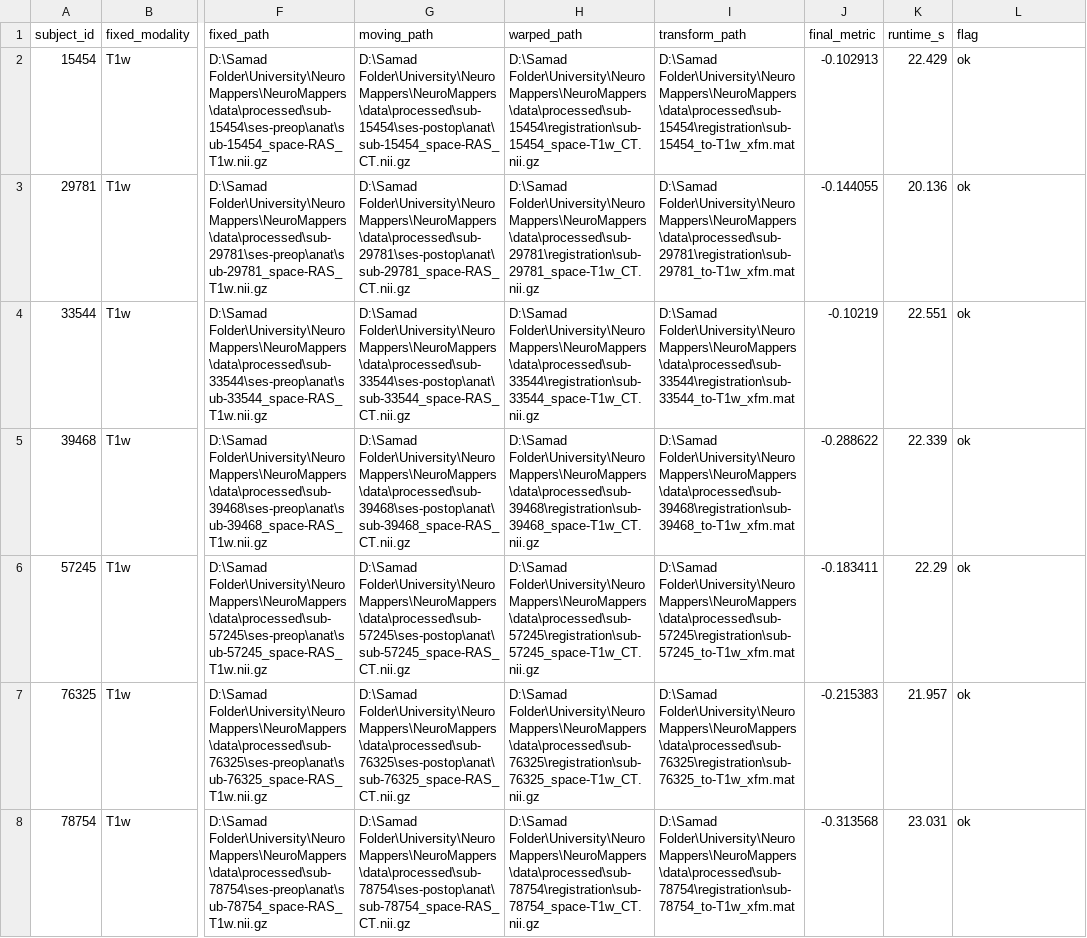
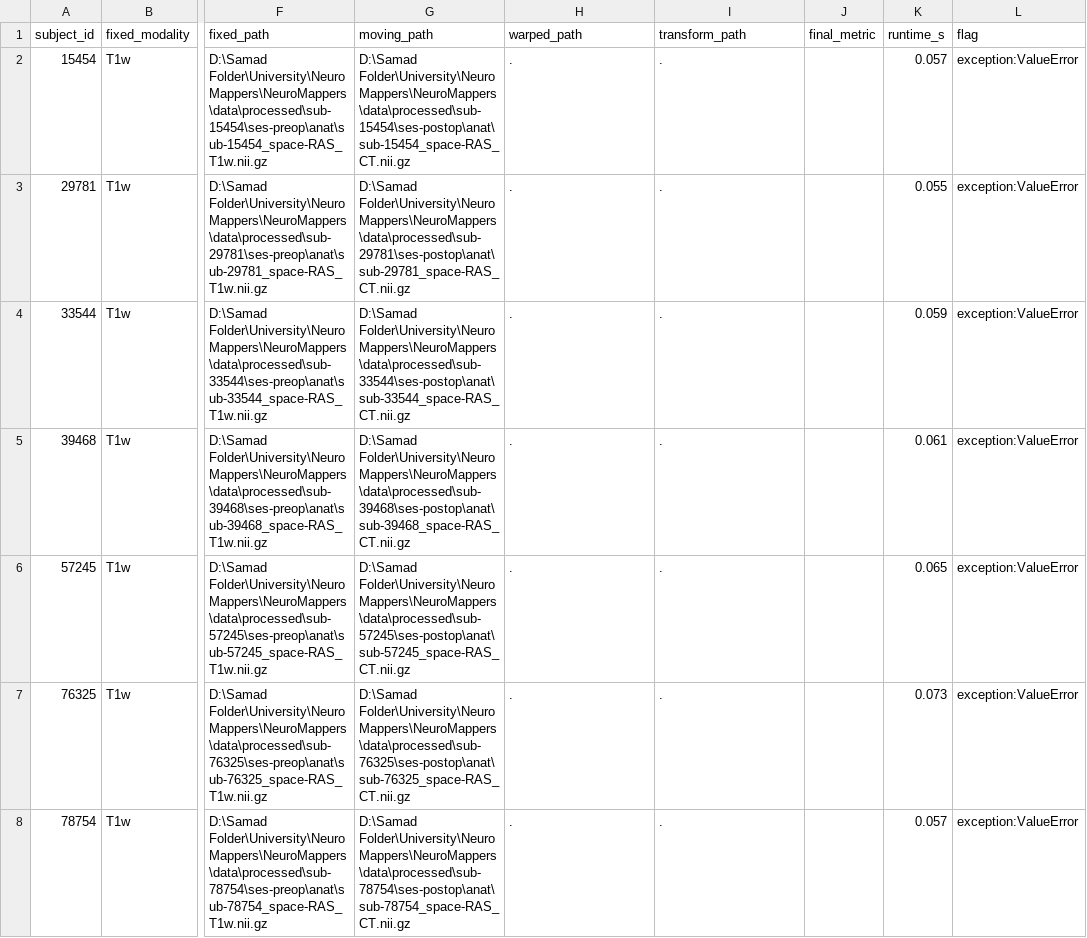
Before and after one commit to Samad-Ullah/NeuroMappers, a CSV file: results/sprint2_registration_log.csv, drawn as a sheet; only a part is shown, gaps mark what is left out; the diff covers the shown part only; the diff names each change by its address in the sheet, - before the commit and + after, or states it on an @@ line.

Commit message:
Sprint 2 Task 3: empirical metric sweep + locked-in registration defaults

```diff
--- a/results/sprint2_registration_log.csv
+++ b/results/sprint2_registration_log.csv
-H2 (warped_path): D:\Samad Folder\University\NeuroMappers\NeuroMappers\data\processed\sub-15454\registration\sub-15454_space-T1w_CT.nii.gz
+H2 (warped_path): .
-I2 (transform_path): D:\Samad Folder\University\NeuroMappers\NeuroMappers\data\processed\sub-15454\registration\sub-15454_to-T1w_xfm.mat
+I2 (transform_path): .
-J2 (final_metric): -0.102913
+J2 (final_metric): (empty)
-K2 (runtime_s): 22.429
+K2 (runtime_s): 0.057
-L2:L8 (flag): ok
+L2:L8 (flag): exception:ValueError
-H3 (warped_path): D:\Samad Folder\University\NeuroMappers\NeuroMappers\data\processed\sub-29781\registration\sub-29781_space-T1w_CT.nii.gz
+H3 (warped_path): .
-I3 (transform_path): D:\Samad Folder\University\NeuroMappers\NeuroMappers\data\processed\sub-29781\registration\sub-29781_to-T1w_xfm.mat
+I3 (transform_path): .
-J3 (final_metric): -0.144055
+J3 (final_metric): (empty)
-K3 (runtime_s): 20.136
+K3 (runtime_s): 0.055
-H4 (warped_path): D:\Samad Folder\University\NeuroMappers\NeuroMappers\data\processed\sub-33544\registration\sub-33544_space-T1w_CT.nii.gz
+H4 (warped_path): .
-I4 (transform_path): D:\Samad Folder\University\NeuroMappers\NeuroMappers\data\processed\sub-33544\registration\sub-33544_to-T1w_xfm.mat
+I4 (transform_path): .
-J4 (final_metric): -0.10219
+J4 (final_metric): (empty)
-K4 (runtime_s): 22.551
+K4 (runtime_s): 0.059
-H5 (warped_path): D:\Samad Folder\University\NeuroMappers\NeuroMappers\data\processed\sub-39468\registration\sub-39468_space-T1w_CT.nii.gz
+H5 (warped_path): .
-I5 (transform_path): D:\Samad Folder\University\NeuroMappers\NeuroMappers\data\processed\sub-39468\registration\sub-39468_to-T1w_xfm.mat
+I5 (transform_path): .
-J5 (final_metric): -0.288622
+J5 (final_metric): (empty)
-K5 (runtime_s): 22.339
+K5 (runtime_s): 0.061
-H6 (warped_path): D:\Samad Folder\University\NeuroMappers\NeuroMappers\data\processed\sub-57245\registration\sub-57245_space-T1w_CT.nii.gz
+H6 (warped_path): .
-I6 (transform_path): D:\Samad Folder\University\NeuroMappers\NeuroMappers\data\processed\sub-57245\registration\sub-57245_to-T1w_xfm.mat
+I6 (transform_path): .
-J6 (final_metric): -0.183411
+J6 (final_metric): (empty)
-K6 (runtime_s): 22.29
+K6 (runtime_s): 0.065
-H7 (warped_path): D:\Samad Folder\University\NeuroMappers\NeuroMappers\data\processed\sub-76325\registration\sub-76325_space-T1w_CT.nii.gz
+H7 (warped_path): .
-I7 (transform_path): D:\Samad Folder\University\NeuroMappers\NeuroMappers\data\processed\sub-76325\registration\sub-76325_to-T1w_xfm.mat
+I7 (transform_path): .
-J7 (final_metric): -0.215383
+J7 (final_metric): (empty)
-K7 (runtime_s): 21.957
+K7 (runtime_s): 0.073
-H8 (warped_path): D:\Samad Folder\University\NeuroMappers\NeuroMappers\data\processed\sub-78754\registration\sub-78754_space-T1w_CT.nii.gz
+H8 (warped_path): .
-I8 (transform_path): D:\Samad Folder\University\NeuroMappers\NeuroMappers\data\processed\sub-78754\registration\sub-78754_to-T1w_xfm.mat
+I8 (transform_path): .
-J8 (final_metric): -0.313568
+J8 (final_metric): (empty)
-K8 (runtime_s): 23.031
+K8 (runtime_s): 0.057
```
Also changed, not shown: 15 edited cells elsewhere in this file, 8 other files.
